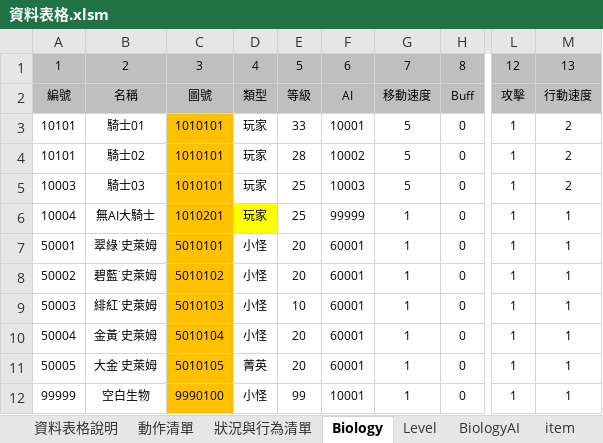
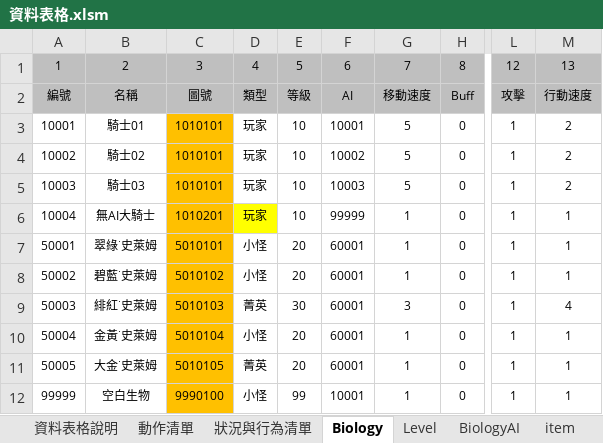
Before and after one commit to sakmor/uFantasy, an Excel workbook: 企劃資料/資料表格.xlsm, sheet Biology, drawn as a sheet; only a part is shown, gaps mark what is left out; values as stored, in another font and other column widths than the file's, no borders; the diff names each change by its address in the sheet, - before the commit and + after, or states it on an @@ line.

```diff
--- a/企劃資料/資料表格.xlsm (sheet Biology)
+++ b/企劃資料/資料表格.xlsm (sheet Biology)
-A3: 10101
+A3: 10001
-E3: 33
+E3: 10
-A4: 10101
+A4: 10002
-E4: 28
+E4: 10
-E5:E6: 25
+E5:E6: 10
-D9: 小怪
+D9: 菁英
-E9: 10
+E9: 30
-G9: 1
+G9: 3
-M9: 1
+M9: 4
```
Also changed, not shown: sheet BiologyAI, 10 other files.
